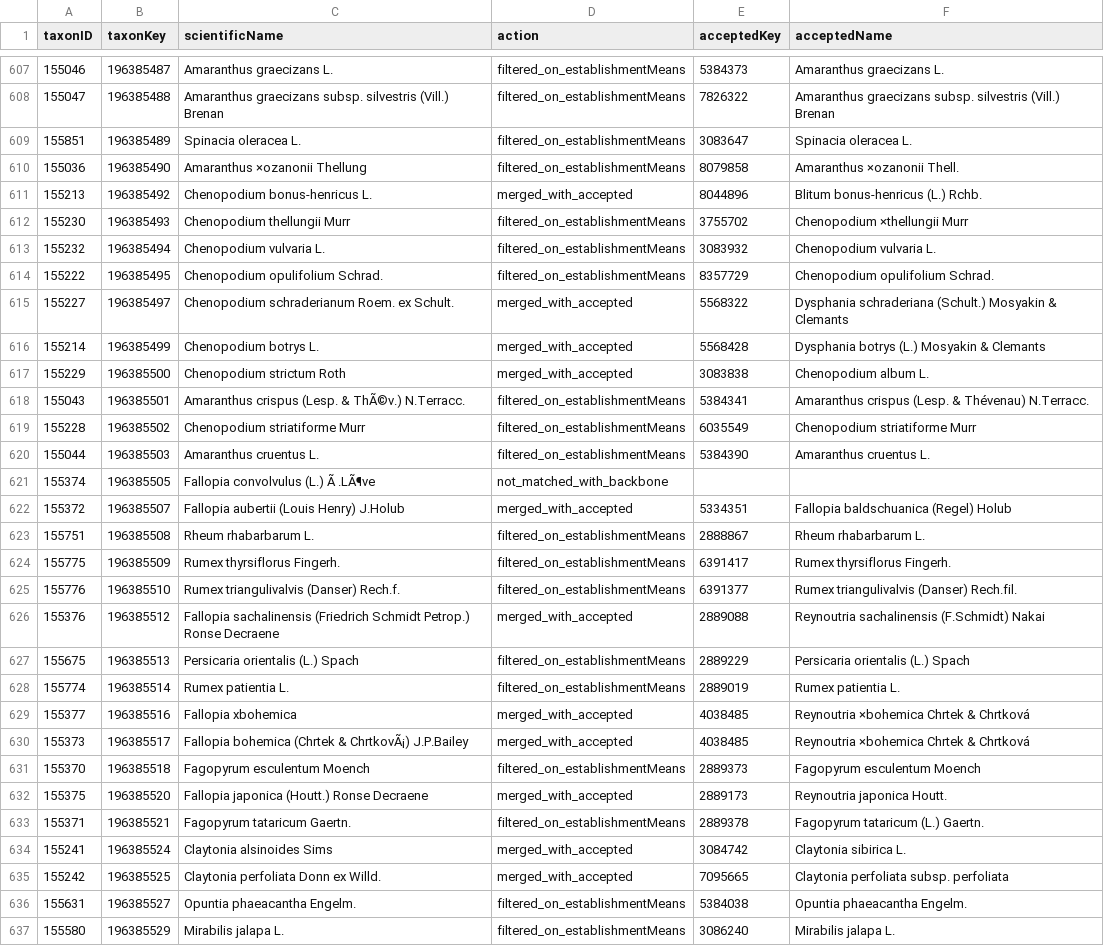
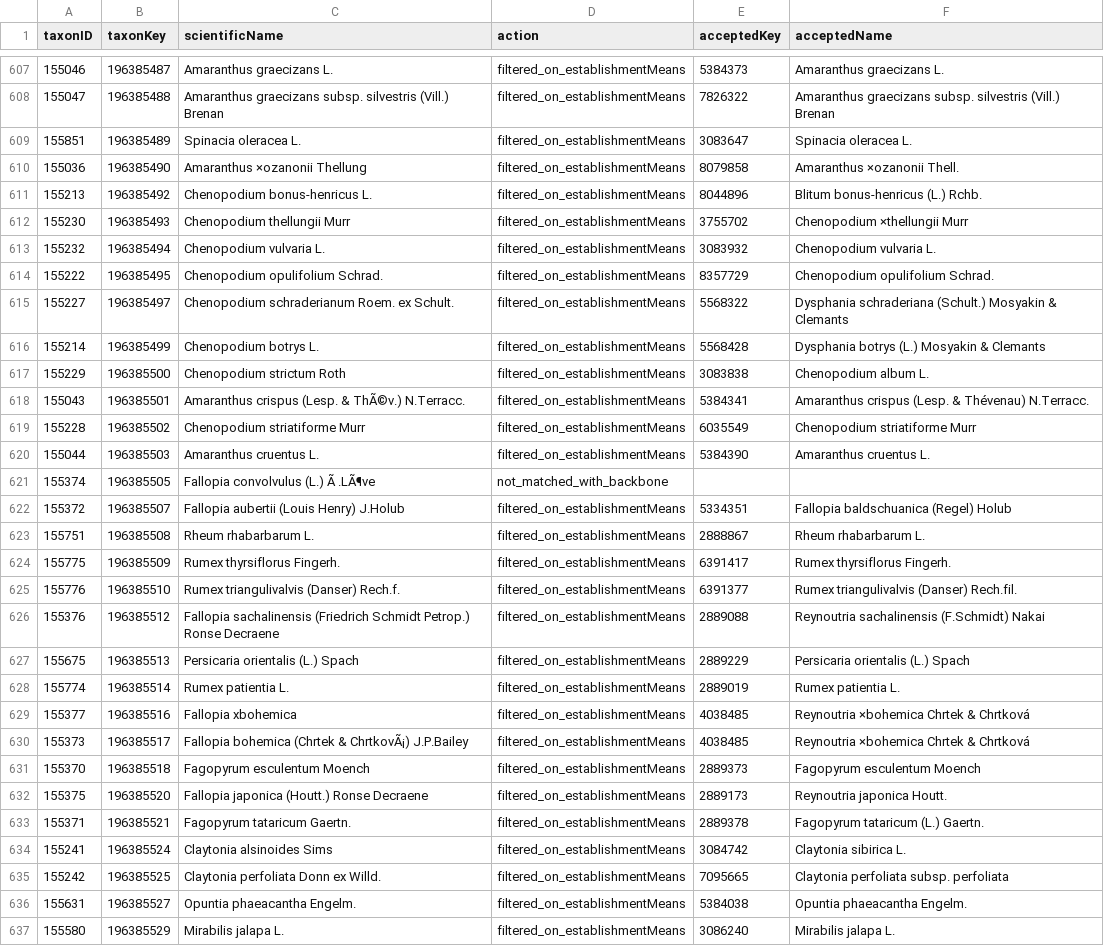
Before and after one commit to onestop-project/unified-europe, a CSV file: data/processed/Slovakia/notes.csv, drawn as a sheet; only a part is shown, gaps mark what is left out; the diff covers the shown part only.

Commit message:
Only keep records with establishmentMeans = "introduced" (So NA is also left out)
Use latest version of elodea, see https://github.com/onestop-project/elodea/pull/30#issuecomment-4405077468

```diff
--- a/data/processed/Slovakia/notes.csv
+++ b/data/processed/Slovakia/notes.csv
@@ -610,3 +610,3 @@ taxonID,taxonKey,scientificName,action,acceptedKey,acceptedName
 155036,196385490,Amaranthus ×ozanonii Thellung,filtered_on_establishmentMeans,8079858,Amaranthus ×ozanonii Thell.
-155213,196385492,Chenopodium bonus-henricus L.,merged_with_accepted,8044896,Blitum bonus-henricus (L.) Rchb.
+155213,196385492,Chenopodium bonus-henricus L.,filtered_on_establishmentMeans,8044896,Blitum bonus-henricus (L.) Rchb.
 155230,196385493,Chenopodium thellungii Murr,filtered_on_establishmentMeans,3755702,Chenopodium ×thellungii Murr
@@ -614,5 +614,5 @@ taxonID,taxonKey,scientificName,action,acceptedKey,acceptedName
 155222,196385495,Chenopodium opulifolium Schrad.,filtered_on_establishmentMeans,8357729,Chenopodium opulifolium Schrad.
-155227,196385497,Chenopodium schraderianum Roem. ex Schult.,merged_with_accepted,5568322,Dysphania schraderiana (Schult.) Mosyakin & Clemants
-155214,196385499,Chenopodium botrys L.,merged_with_accepted,5568428,Dysphania botrys (L.) Mosyakin & Clemants
-155229,196385500,Chenopodium strictum Roth,merged_with_accepted,3083838,Chenopodium album L.
+155227,196385497,Chenopodium schraderianum Roem. ex Schult.,filtered_on_establishmentMeans,5568322,Dysphania schraderiana (Schult.) Mosyakin & Clemants
+155214,196385499,Chenopodium botrys L.,filtered_on_establishmentMeans,5568428,Dysphania botrys (L.) Mosyakin & Clemants
+155229,196385500,Chenopodium strictum Roth,filtered_on_establishmentMeans,3083838,Chenopodium album L.
 155043,196385501,Amaranthus crispus (Lesp. & ThÃ©v.) N.Terracc.,filtered_on_establishmentMeans,5384341,Amaranthus crispus (Lesp. & Thévenau) N.Terracc.
@@ -621,3 +621,3 @@ taxonID,taxonKey,scientificName,action,acceptedKey,acceptedName
 155374,196385505,Fallopia convolvulus (L.) Ã .LÃ¶ve,not_matched_with_backbone,,
-155372,196385507,Fallopia aubertii (Louis Henry) J.Holub,merged_with_accepted,5334351,Fallopia baldschuanica (Regel) Holub
+155372,196385507,Fallopia aubertii (Louis Henry) J.Holub,filtered_on_establishmentMeans,5334351,Fallopia baldschuanica (Regel) Holub
 155751,196385508,Rheum rhabarbarum L.,filtered_on_establishmentMeans,2888867,Rheum rhabarbarum L.
@@ -625,12 +625,12 @@ taxonID,taxonKey,scientificName,action,acceptedKey,acceptedName
 155776,196385510,Rumex triangulivalvis (Danser) Rech.f.,filtered_on_establishmentMeans,6391377,Rumex triangulivalvis (Danser) Rech.fil.
-155376,196385512,Fallopia sachalinensis (Friedrich Schmidt Petrop.) Ronse Decraene,merged_with_accepted,2889088,Reynoutria sachalinensis (F.Schmidt) Nakai
+155376,196385512,Fallopia sachalinensis (Friedrich Schmidt Petrop.) Ronse Decraene,filtered_on_establishmentMeans,2889088,Reynoutria sachalinensis (F.Schmidt) Nakai
 155675,196385513,Persicaria orientalis (L.) Spach,filtered_on_establishmentMeans,2889229,Persicaria orientalis (L.) Spach
 155774,196385514,Rumex patientia L.,filtered_on_establishmentMeans,2889019,Rumex patientia L.
-155377,196385516,Fallopia xbohemica,merged_with_accepted,4038485,Reynoutria ×bohemica Chrtek & Chrtková
-155373,196385517,Fallopia bohemica (Chrtek & ChrtkovÃ¡) J.P.Bailey,merged_with_accepted,4038485,Reynoutria ×bohemica Chrtek & Chrtková
+155377,196385516,Fallopia xbohemica,filtered_on_establishmentMeans,4038485,Reynoutria ×bohemica Chrtek & Chrtková
+155373,196385517,Fallopia bohemica (Chrtek & ChrtkovÃ¡) J.P.Bailey,filtered_on_establishmentMeans,4038485,Reynoutria ×bohemica Chrtek & Chrtková
 155370,196385518,Fagopyrum esculentum Moench,filtered_on_establishmentMeans,2889373,Fagopyrum esculentum Moench
-155375,196385520,Fallopia japonica (Houtt.) Ronse Decraene,merged_with_accepted,2889173,Reynoutria japonica Houtt.
+155375,196385520,Fallopia japonica (Houtt.) Ronse Decraene,filtered_on_establishmentMeans,2889173,Reynoutria japonica Houtt.
 155371,196385521,Fagopyrum tataricum Gaertn.,filtered_on_establishmentMeans,2889378,Fagopyrum tataricum (L.) Gaertn.
-155241,196385524,Claytonia alsinoides Sims,merged_with_accepted,3084742,Claytonia sibirica L.
-155242,196385525,Claytonia perfoliata Donn ex Willd.,merged_with_accepted,7095665,Claytonia perfoliata subsp. perfoliata
+155241,196385524,Claytonia alsinoides Sims,filtered_on_establishmentMeans,3084742,Claytonia sibirica L.
+155242,196385525,Claytonia perfoliata Donn ex Willd.,filtered_on_establishmentMeans,7095665,Claytonia perfoliata subsp. perfoliata
 155631,196385527,Opuntia phaeacantha Engelm.,filtered_on_establishmentMeans,5384038,Opuntia phaeacantha Engelm.
```
Also changed, not shown: 131 edited cells elsewhere in this file, data/processed/Cyprus/distributions.csv, data/processed/Cyprus/taxa.csv, 21 other files.
